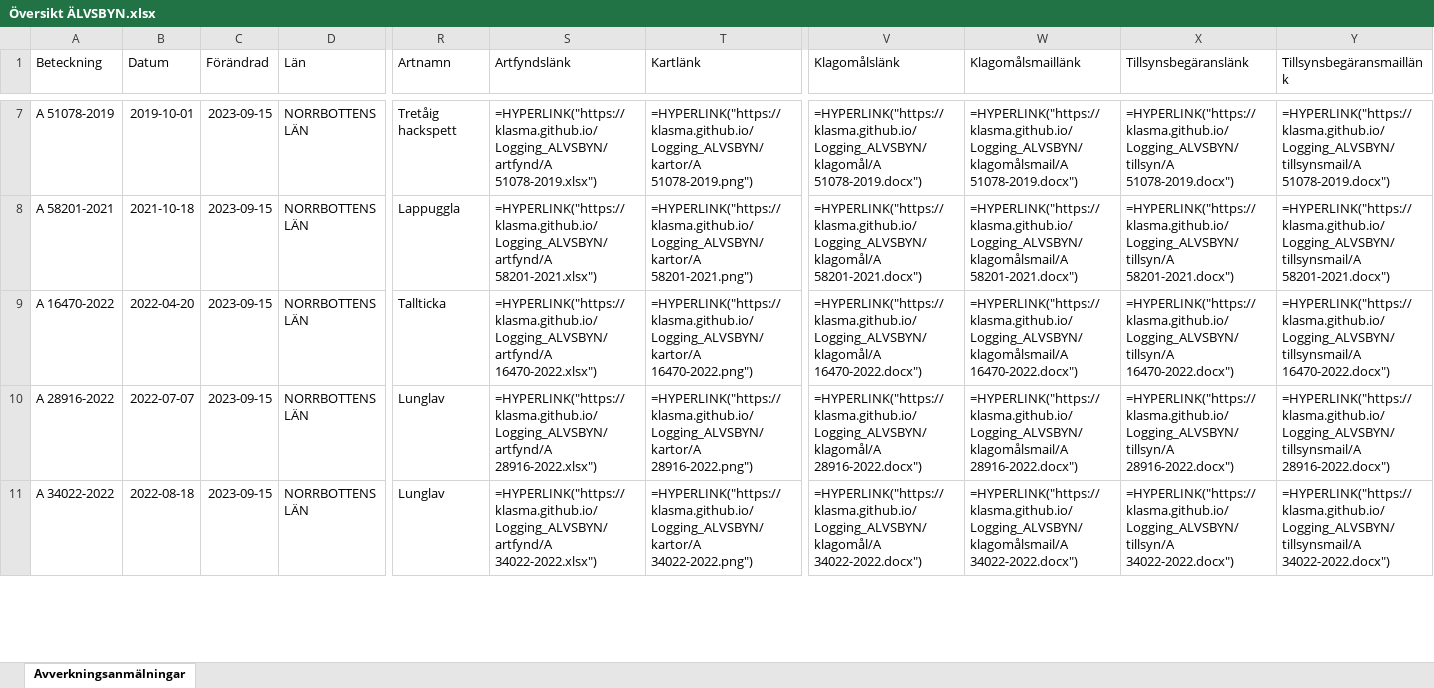
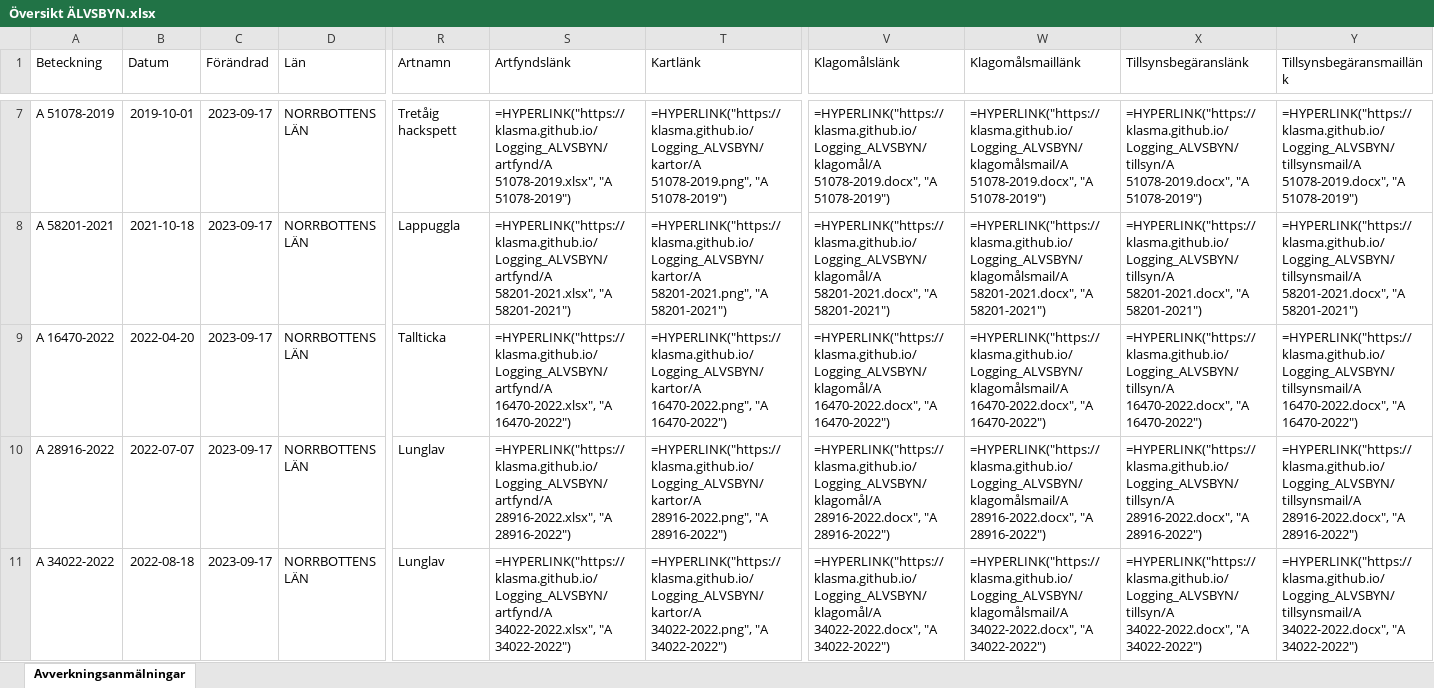
Before and after one commit to klasma/Logging_ALVSBYN, an Excel workbook: Översikt ÄLVSBYN.xlsx, sheet Avverkningsanmälningar, drawn as a sheet; only a part is shown, gaps mark what is left out; values as stored, in another font and other column widths than the file's, no borders; formulas without a stored value are shown as written; the diff covers the shown part only; the diff names each change by its address in the sheet, - before the commit and + after, or states it on an @@ line.

```diff
--- a/Översikt ÄLVSBYN.xlsx (sheet Avverkningsanmälningar)
+++ b/Översikt ÄLVSBYN.xlsx (sheet Avverkningsanmälningar)
-C7:C11 (Förändrad): 2023-09-15
+C7:C11 (Förändrad): 2023-09-17
-S7 (Artfyndslänk): =HYPERLINK("https://klasma.github.io/Logging_ALVSBYN/artfynd/A 51078-2019.xlsx")
+S7 (Artfyndslänk): =HYPERLINK("https://klasma.github.io/Logging_ALVSBYN/artfynd/A 51078-2019.xlsx", "A 51078-2019")
-T7 (Kartlänk): =HYPERLINK("https://klasma.github.io/Logging_ALVSBYN/kartor/A 51078-2019.png")
+T7 (Kartlänk): =HYPERLINK("https://klasma.github.io/Logging_ALVSBYN/kartor/A 51078-2019.png", "A 51078-2019")
-V7 (Klagomålslänk): =HYPERLINK("https://klasma.github.io/Logging_ALVSBYN/klagomål/A 51078-2019.docx")
+V7 (Klagomålslänk): =HYPERLINK("https://klasma.github.io/Logging_ALVSBYN/klagomål/A 51078-2019.docx", "A 51078-2019")
-W7 (Klagomålsmaillänk): =HYPERLINK("https://klasma.github.io/Logging_ALVSBYN/klagomålsmail/A 51078-2019.docx")
+W7 (Klagomålsmaillänk): =HYPERLINK("https://klasma.github.io/Logging_ALVSBYN/klagomålsmail/A 51078-2019.docx", "A 51078-2019")
-X7 (Tillsynsbegäranslänk): =HYPERLINK("https://klasma.github.io/Logging_ALVSBYN/tillsyn/A 51078-2019.docx")
+X7 (Tillsynsbegäranslänk): =HYPERLINK("https://klasma.github.io/Logging_ALVSBYN/tillsyn/A 51078-2019.docx", "A 51078-2019")
-Y7 (Tillsynsbegäransmaillänk): =HYPERLINK("https://klasma.github.io/Logging_ALVSBYN/tillsynsmail/A 51078-2019.docx")
+Y7 (Tillsynsbegäransmaillänk): =HYPERLINK("https://klasma.github.io/Logging_ALVSBYN/tillsynsmail/A 51078-2019.docx", "A 51078-2019")
-S8 (Artfyndslänk): =HYPERLINK("https://klasma.github.io/Logging_ALVSBYN/artfynd/A 58201-2021.xlsx")
+S8 (Artfyndslänk): =HYPERLINK("https://klasma.github.io/Logging_ALVSBYN/artfynd/A 58201-2021.xlsx", "A 58201-2021")
-T8 (Kartlänk): =HYPERLINK("https://klasma.github.io/Logging_ALVSBYN/kartor/A 58201-2021.png")
+T8 (Kartlänk): =HYPERLINK("https://klasma.github.io/Logging_ALVSBYN/kartor/A 58201-2021.png", "A 58201-2021")
-V8 (Klagomålslänk): =HYPERLINK("https://klasma.github.io/Logging_ALVSBYN/klagomål/A 58201-2021.docx")
+V8 (Klagomålslänk): =HYPERLINK("https://klasma.github.io/Logging_ALVSBYN/klagomål/A 58201-2021.docx", "A 58201-2021")
-W8 (Klagomålsmaillänk): =HYPERLINK("https://klasma.github.io/Logging_ALVSBYN/klagomålsmail/A 58201-2021.docx")
+W8 (Klagomålsmaillänk): =HYPERLINK("https://klasma.github.io/Logging_ALVSBYN/klagomålsmail/A 58201-2021.docx", "A 58201-2021")
-X8 (Tillsynsbegäranslänk): =HYPERLINK("https://klasma.github.io/Logging_ALVSBYN/tillsyn/A 58201-2021.docx")
+X8 (Tillsynsbegäranslänk): =HYPERLINK("https://klasma.github.io/Logging_ALVSBYN/tillsyn/A 58201-2021.docx", "A 58201-2021")
-Y8 (Tillsynsbegäransmaillänk): =HYPERLINK("https://klasma.github.io/Logging_ALVSBYN/tillsynsmail/A 58201-2021.docx")
+Y8 (Tillsynsbegäransmaillänk): =HYPERLINK("https://klasma.github.io/Logging_ALVSBYN/tillsynsmail/A 58201-2021.docx", "A 58201-2021")
-S9 (Artfyndslänk): =HYPERLINK("https://klasma.github.io/Logging_ALVSBYN/artfynd/A 16470-2022.xlsx")
+S9 (Artfyndslänk): =HYPERLINK("https://klasma.github.io/Logging_ALVSBYN/artfynd/A 16470-2022.xlsx", "A 16470-2022")
-T9 (Kartlänk): =HYPERLINK("https://klasma.github.io/Logging_ALVSBYN/kartor/A 16470-2022.png")
+T9 (Kartlänk): =HYPERLINK("https://klasma.github.io/Logging_ALVSBYN/kartor/A 16470-2022.png", "A 16470-2022")
-V9 (Klagomålslänk): =HYPERLINK("https://klasma.github.io/Logging_ALVSBYN/klagomål/A 16470-2022.docx")
+V9 (Klagomålslänk): =HYPERLINK("https://klasma.github.io/Logging_ALVSBYN/klagomål/A 16470-2022.docx", "A 16470-2022")
-W9 (Klagomålsmaillänk): =HYPERLINK("https://klasma.github.io/Logging_ALVSBYN/klagomålsmail/A 16470-2022.docx")
+W9 (Klagomålsmaillänk): =HYPERLINK("https://klasma.github.io/Logging_ALVSBYN/klagomålsmail/A 16470-2022.docx", "A 16470-2022")
-X9 (Tillsynsbegäranslänk): =HYPERLINK("https://klasma.github.io/Logging_ALVSBYN/tillsyn/A 16470-2022.docx")
+X9 (Tillsynsbegäranslänk): =HYPERLINK("https://klasma.github.io/Logging_ALVSBYN/tillsyn/A 16470-2022.docx", "A 16470-2022")
-Y9 (Tillsynsbegäransmaillänk): =HYPERLINK("https://klasma.github.io/Logging_ALVSBYN/tillsynsmail/A 16470-2022.docx")
+Y9 (Tillsynsbegäransmaillänk): =HYPERLINK("https://klasma.github.io/Logging_ALVSBYN/tillsynsmail/A 16470-2022.docx", "A 16470-2022")
-S10 (Artfyndslänk): =HYPERLINK("https://klasma.github.io/Logging_ALVSBYN/artfynd/A 28916-2022.xlsx")
+S10 (Artfyndslänk): =HYPERLINK("https://klasma.github.io/Logging_ALVSBYN/artfynd/A 28916-2022.xlsx", "A 28916-2022")
-T10 (Kartlänk): =HYPERLINK("https://klasma.github.io/Logging_ALVSBYN/kartor/A 28916-2022.png")
+T10 (Kartlänk): =HYPERLINK("https://klasma.github.io/Logging_ALVSBYN/kartor/A 28916-2022.png", "A 28916-2022")
-V10 (Klagomålslänk): =HYPERLINK("https://klasma.github.io/Logging_ALVSBYN/klagomål/A 28916-2022.docx")
+V10 (Klagomålslänk): =HYPERLINK("https://klasma.github.io/Logging_ALVSBYN/klagomål/A 28916-2022.docx", "A 28916-2022")
-W10 (Klagomålsmaillänk): =HYPERLINK("https://klasma.github.io/Logging_ALVSBYN/klagomålsmail/A 28916-2022.docx")
+W10 (Klagomålsmaillänk): =HYPERLINK("https://klasma.github.io/Logging_ALVSBYN/klagomålsmail/A 28916-2022.docx", "A 28916-2022")
-X10 (Tillsynsbegäranslänk): =HYPERLINK("https://klasma.github.io/Logging_ALVSBYN/tillsyn/A 28916-2022.docx")
+X10 (Tillsynsbegäranslänk): =HYPERLINK("https://klasma.github.io/Logging_ALVSBYN/tillsyn/A 28916-2022.docx", "A 28916-2022")
-Y10 (Tillsynsbegäransmaillänk): =HYPERLINK("https://klasma.github.io/Logging_ALVSBYN/tillsynsmail/A 28916-2022.docx")
+Y10 (Tillsynsbegäransmaillänk): =HYPERLINK("https://klasma.github.io/Logging_ALVSBYN/tillsynsmail/A 28916-2022.docx", "A 28916-2022")
-S11 (Artfyndslänk): =HYPERLINK("https://klasma.github.io/Logging_ALVSBYN/artfynd/A 34022-2022.xlsx")
+S11 (Artfyndslänk): =HYPERLINK("https://klasma.github.io/Logging_ALVSBYN/artfynd/A 34022-2022.xlsx", "A 34022-2022")
-T11 (Kartlänk): =HYPERLINK("https://klasma.github.io/Logging_ALVSBYN/kartor/A 34022-2022.png")
+T11 (Kartlänk): =HYPERLINK("https://klasma.github.io/Logging_ALVSBYN/kartor/A 34022-2022.png", "A 34022-2022")
-V11 (Klagomålslänk): =HYPERLINK("https://klasma.github.io/Logging_ALVSBYN/klagomål/A 34022-2022.docx")
+V11 (Klagomålslänk): =HYPERLINK("https://klasma.github.io/Logging_ALVSBYN/klagomål/A 34022-2022.docx", "A 34022-2022")
-W11 (Klagomålsmaillänk): =HYPERLINK("https://klasma.github.io/Logging_ALVSBYN/klagomålsmail/A 34022-2022.docx")
+W11 (Klagomålsmaillänk): =HYPERLINK("https://klasma.github.io/Logging_ALVSBYN/klagomålsmail/A 34022-2022.docx", "A 34022-2022")
-X11 (Tillsynsbegäranslänk): =HYPERLINK("https://klasma.github.io/Logging_ALVSBYN/tillsyn/A 34022-2022.docx")
+X11 (Tillsynsbegäranslänk): =HYPERLINK("https://klasma.github.io/Logging_ALVSBYN/tillsyn/A 34022-2022.docx", "A 34022-2022")
-Y11 (Tillsynsbegäransmaillänk): =HYPERLINK("https://klasma.github.io/Logging_ALVSBYN/tillsynsmail/A 34022-2022.docx")
+Y11 (Tillsynsbegäransmaillänk): =HYPERLINK("https://klasma.github.io/Logging_ALVSBYN/tillsynsmail/A 34022-2022.docx", "A 34022-2022")
```
Also changed, not shown: 292 edited cells elsewhere in this sheet, artfynd/A 16470-2022.xlsx, artfynd/A 28916-2022.xlsx, 54 other files.
